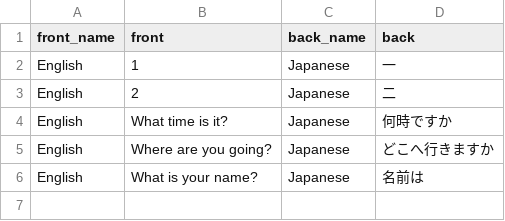
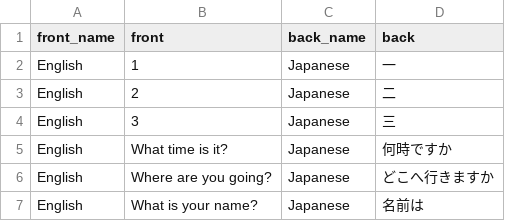
Before and after one commit to dlink/vcards, a CSV file: data/test.csv, drawn as a sheet.

Commit message:
minor change for testing

```diff
--- a/data/test.csv
+++ b/data/test.csv
@@ -3,2 +3,3 @@ English,1,Japanese,一
 English,2,Japanese,二
+English,3,Japanese,三
 English,What time is it?,Japanese,何時ですか
```
